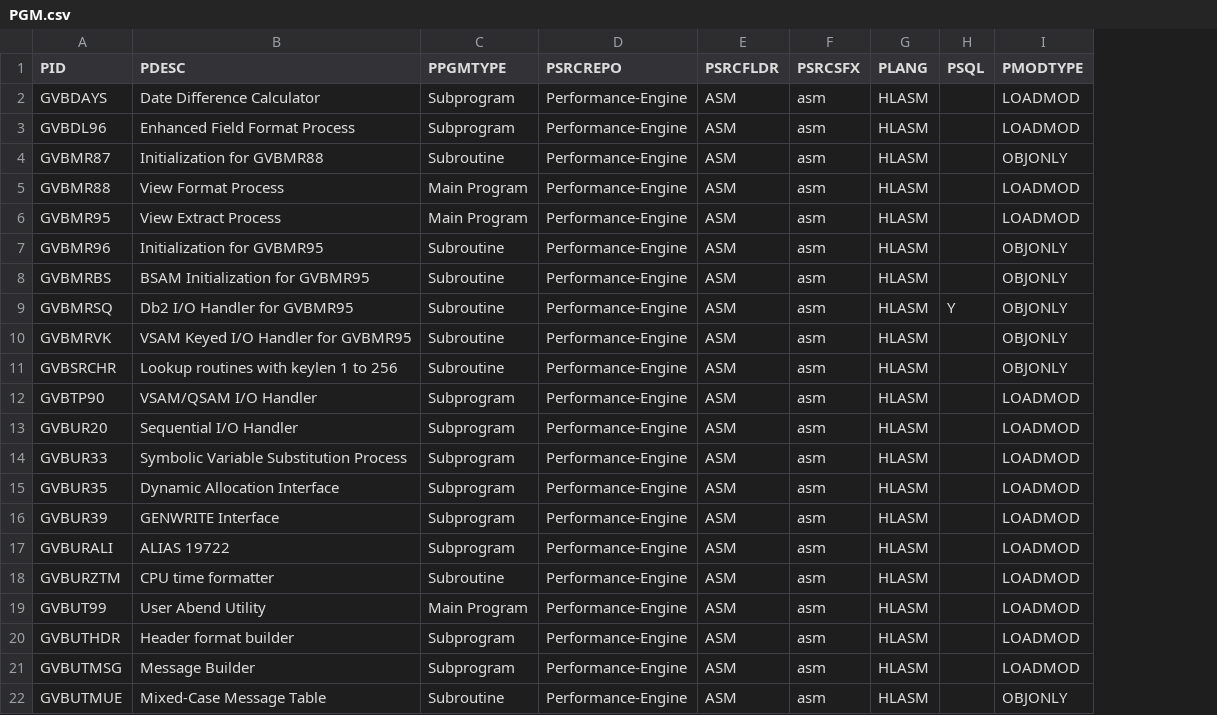
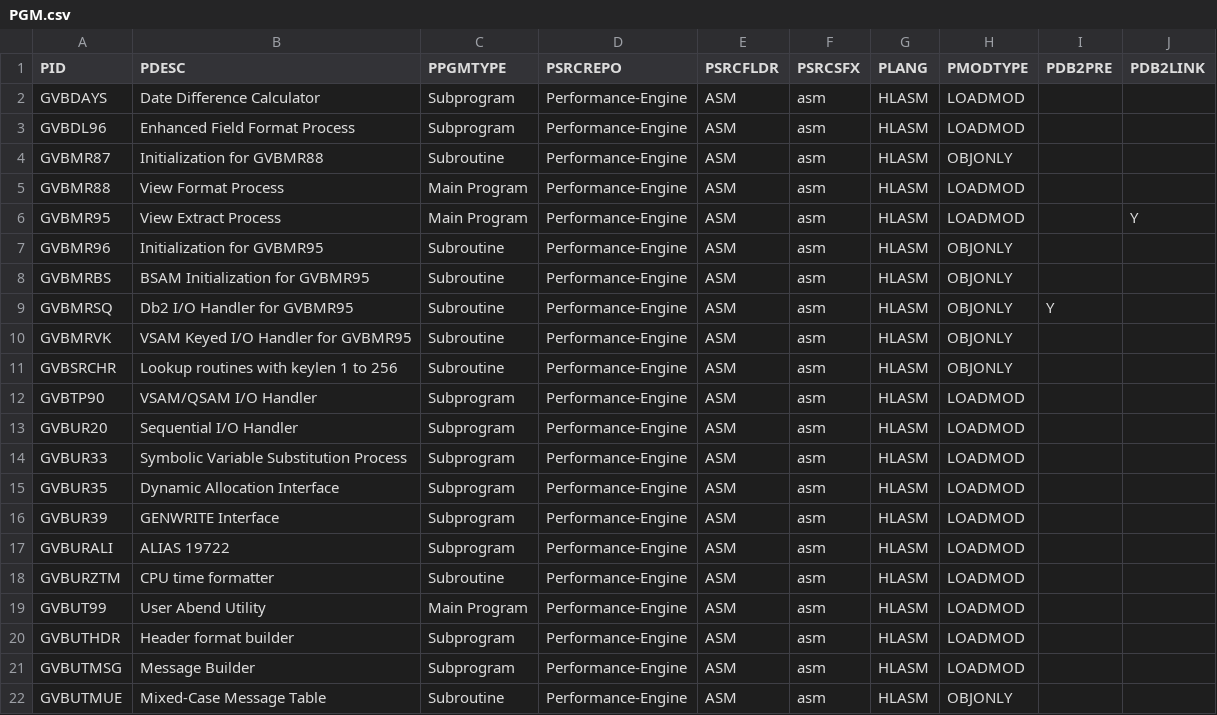
Before and after one commit to genevaers/Performance-Engine, a CSV file: TABLE/PGM.csv, drawn as a sheet; removed rows and columns are numbered as before the commit, all else as after; the diff names each change by its address in the sheet, - before the commit and + after, or states it on an @@ line.

Commit message:
Add PDB2LINK column to PGM table
Signed-off-by: rhness <rness001@gmail.com>

```diff
--- a/TABLE/PGM.csv
+++ b/TABLE/PGM.csv
-column H (PSQL), row 9: Y
+column I (PDB2PRE), row 9: Y
+column J (PDB2LINK), row 6: Y
```
